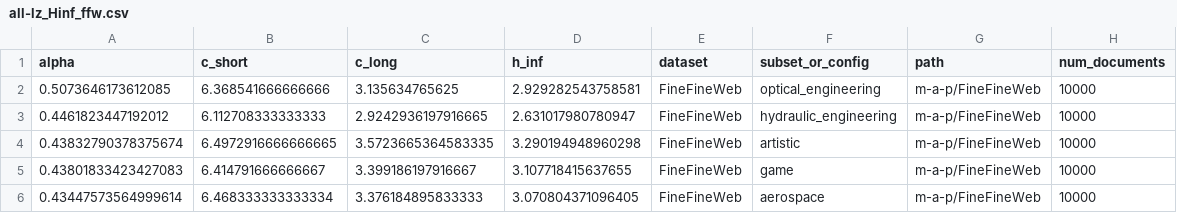
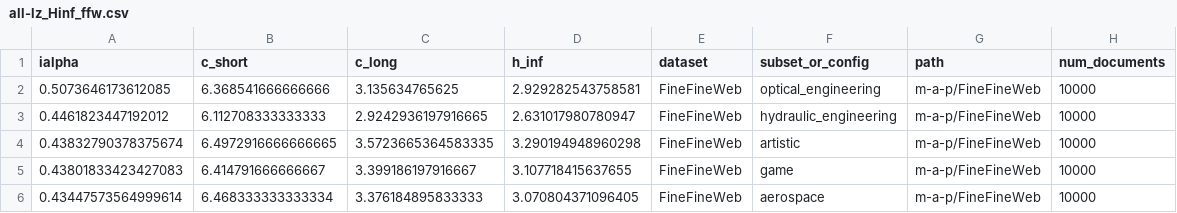
Before and after one commit to ShirleyHuang11/long-agentic-data, a CSV file: reference/all-lz_Hinf_ffw.csv, drawn as a sheet; only a part is shown.

```diff
--- a/reference/all-lz_Hinf_ffw.csv
+++ b/reference/all-lz_Hinf_ffw.csv
@@ -1,2 +1,2 @@
-alpha,c_short,c_long,h_inf,dataset,subset_or_config,path,num_documents
+ialpha,c_short,c_long,h_inf,dataset,subset_or_config,path,num_documents
 0.5073646173612085,6.368541666666666,3.135634765625,2.929282543758581,FineFineWeb,optical_engineering,m-a-p/FineFineWeb,10000
```
Also changed, not shown: 6 other files.
